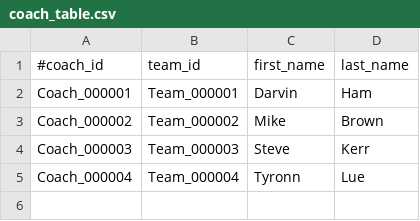
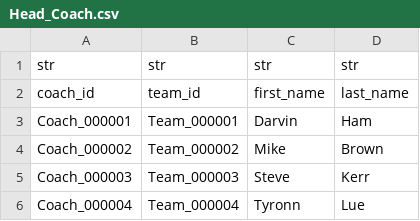
Before and after one commit to meiquach/CMPE138_Team1_TermProject, a CSV file: raw_data/Head_Coach.csv (was Raw Data/coach_table.csv), drawn as a sheet.

Commit message:
Fixed data files & added script for csv conversion to SQL INSERT

```diff
--- a/Raw Data/coach_table.csv
+++ b/raw_data/Head_Coach.csv
@@ -1,2 +1,3 @@
-#coach_id, team_id, first_name, last_name
+str,str,str,str
+coach_id, team_id, first_name, last_name
 Coach_000001, Team_000001, Darvin, Ham
```
Also changed, not shown: 12 other files.
